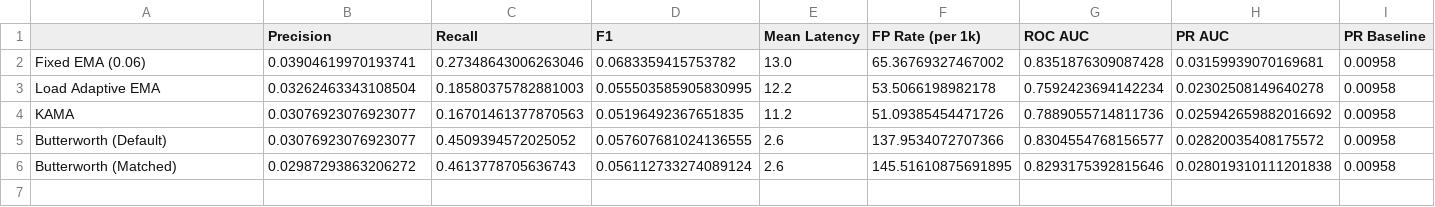
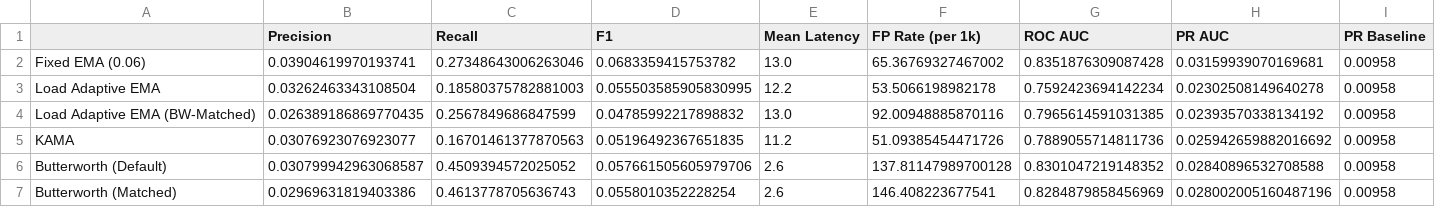
Before and after one commit to AdiShrestha/FlowGate-DSP-Project, a CSV file: load-adaptive-iir/results/tables/comparison_volatility_burst.csv, drawn as a sheet.

```diff
--- a/load-adaptive-iir/results/tables/comparison_volatility_burst.csv
+++ b/load-adaptive-iir/results/tables/comparison_volatility_burst.csv
@@ -3,4 +3,5 @@ Fixed EMA (0.06),0.03904619970193741,0.27348643006263046,0.0683359415753782,13.0
 Load Adaptive EMA,0.03262463343108504,0.18580375782881003,0.055503585905830995,12.2,53.5066198982178,0.7592423694142234,0.02302508149640278,0.00958
+Load Adaptive EMA (BW-Matched),0.026389186869770435,0.2567849686847599,0.04785992217898832,13.0,92.00948885870116,0.7965614591031385,0.02393570338134192,0.00958
 KAMA,0.03076923076923077,0.16701461377870563,0.05196492367651835,11.2,51.09385454471726,0.7889055714811736,0.025942659882016692,0.00958
-Butterworth (Default),0.03076923076923077,0.4509394572025052,0.057607681024136555,2.6,137.9534072707366,0.8304554768156577,0.02820035408175572,0.00958
-Butterworth (Matched),0.02987293863206272,0.4613778705636743,0.056112733274089124,2.6,145.51610875691895,0.8293175392815646,0.028019310111201838,0.00958
+Butterworth (Default),0.030799942963068587,0.4509394572025052,0.057661505605979706,2.6,137.81147989700128,0.8301047219148352,0.02840896532708588,0.00958
+Butterworth (Matched),0.02969631819403386,0.4613778705636743,0.0558010352228254,2.6,146.408223677541,0.8284879858456969,0.028002005160487196,0.00958
```
Also changed, not shown: load-adaptive-iir/results/tables/comparison.csv, load-adaptive-iir/results/tables/comparison_level_shift.csv, 28 other files.
